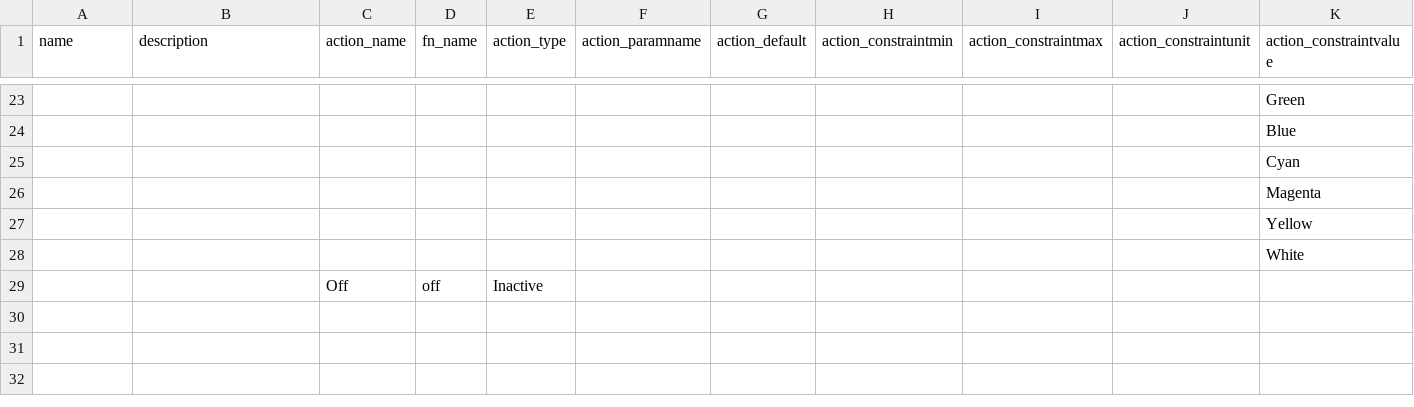
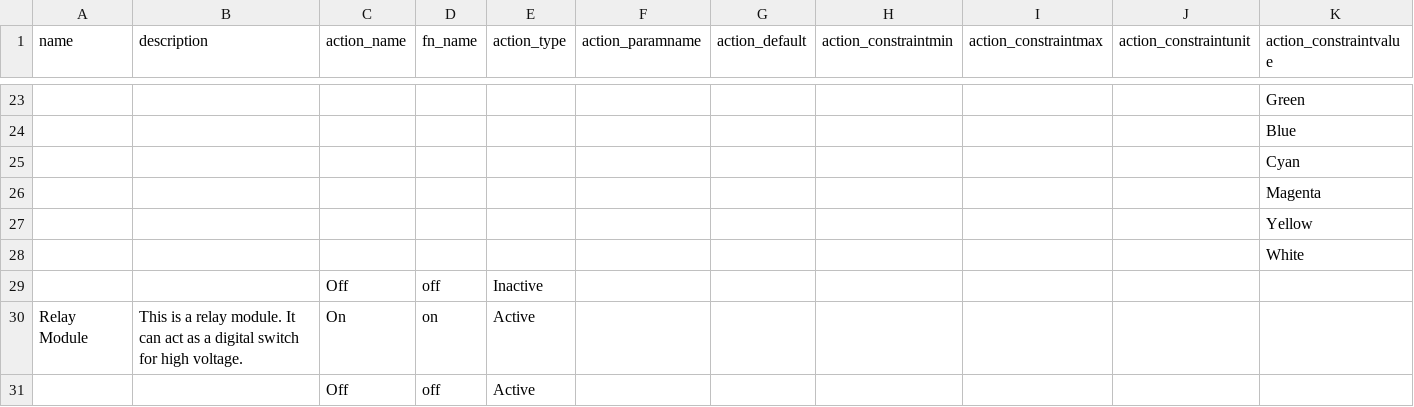
Before and after one commit to InGarage/MakerPlayGround_Library, a CSV file: newscript/genericoutputdevice.csv, drawn as a sheet; only a part is shown, gaps mark what is left out; rows hold the shown columns only; the diff names each change by its address in the sheet, - before the commit and + after, or states it on an @@ line.

```diff
--- a/newscript/genericoutputdevice.csv
+++ b/newscript/genericoutputdevice.csv
+row 30: Relay Module | This is a relay module. It can act as a digital switch for high voltage. | On | on | Active
+row 31:  |  | Off | off | Active
```
Also changed, not shown: newscript/actualdevice.csv, newscript/genericinputdevice.csv, 3 other files.
